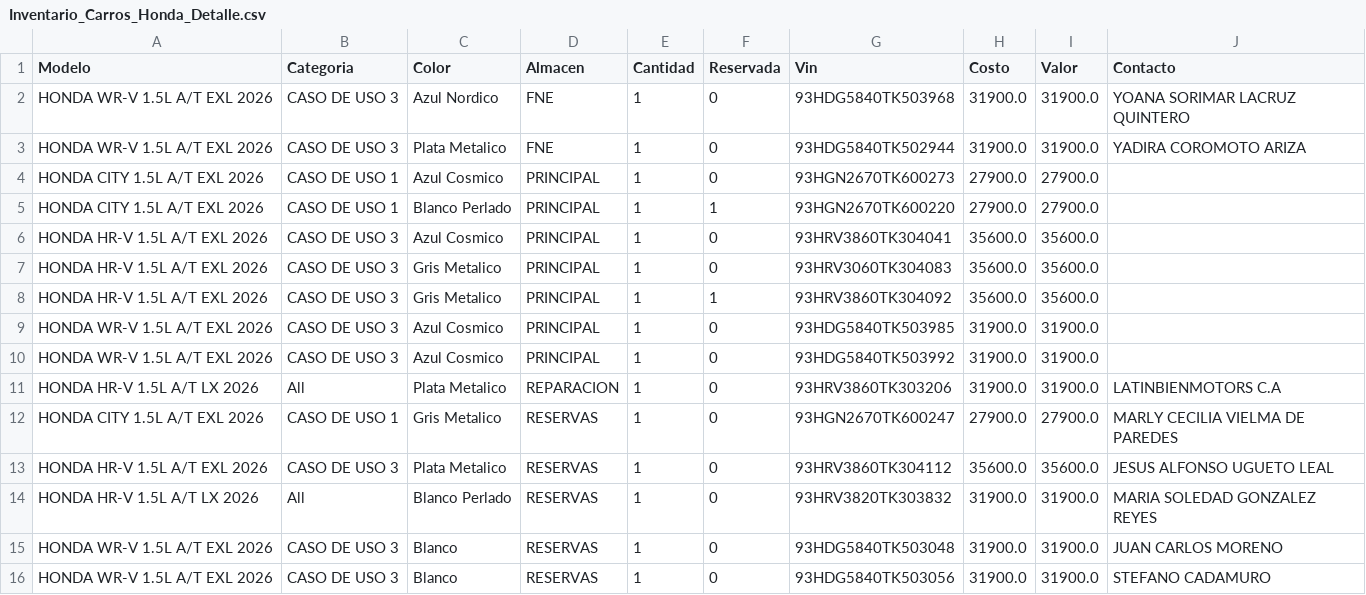
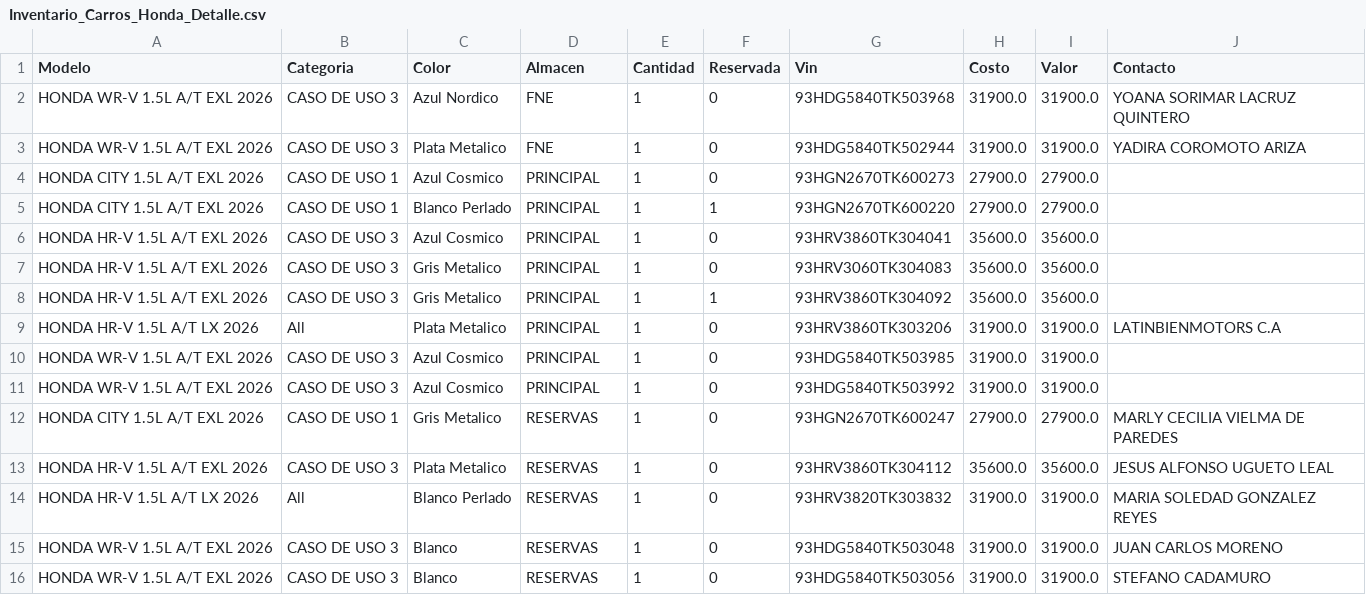
Before and after one commit to latinbienti-sys/inventariohonda, a CSV file: Inventario_Carros_Honda_Detalle.csv, drawn as a sheet; removed rows and columns are numbered as before the commit, all else as after; the diff names each change by its address in the sheet, - before the commit and + after, or states it on an @@ line.

Commit message:
Actualizacion automatica del inventario (2026-08-15 15:09 UTC)

```diff
--- a/Inventario_Carros_Honda_Detalle.csv
+++ b/Inventario_Carros_Honda_Detalle.csv
+row 9: HONDA HR-V 1.5L A/T LX 2026 | All | Plata Metalico | PRINCIPAL | 1 | 0 | 93HRV3860TK303206 | 31900.0 | 31900.0 | LATINBIENMOTORS C.A
-row 11: HONDA HR-V 1.5L A/T LX 2026 | All | Plata Metalico | REPARACION | 1 | 0 | 93HRV3860TK303206 | 31900.0 | 31900.0 | LATINBIENMOTORS C.A
```
Also changed, not shown: Inventario_Carros_Honda_Resumen.csv, 2 other files.
